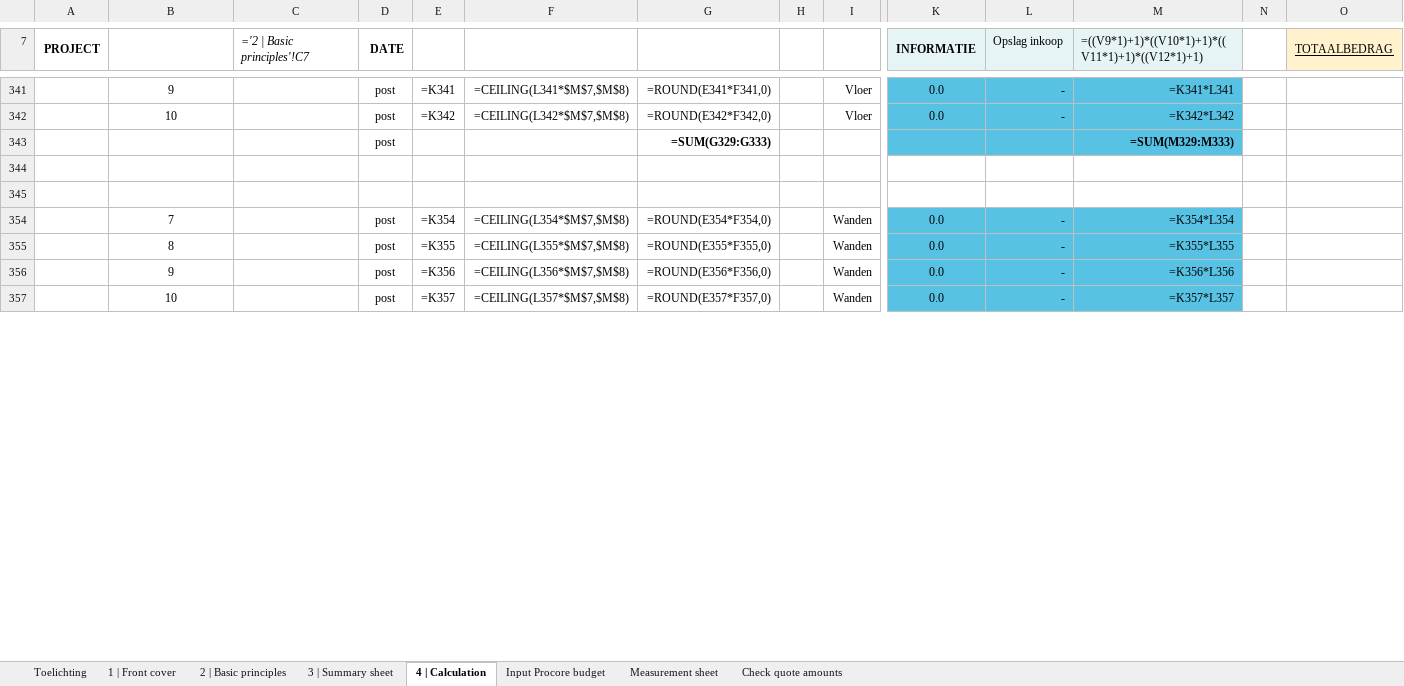
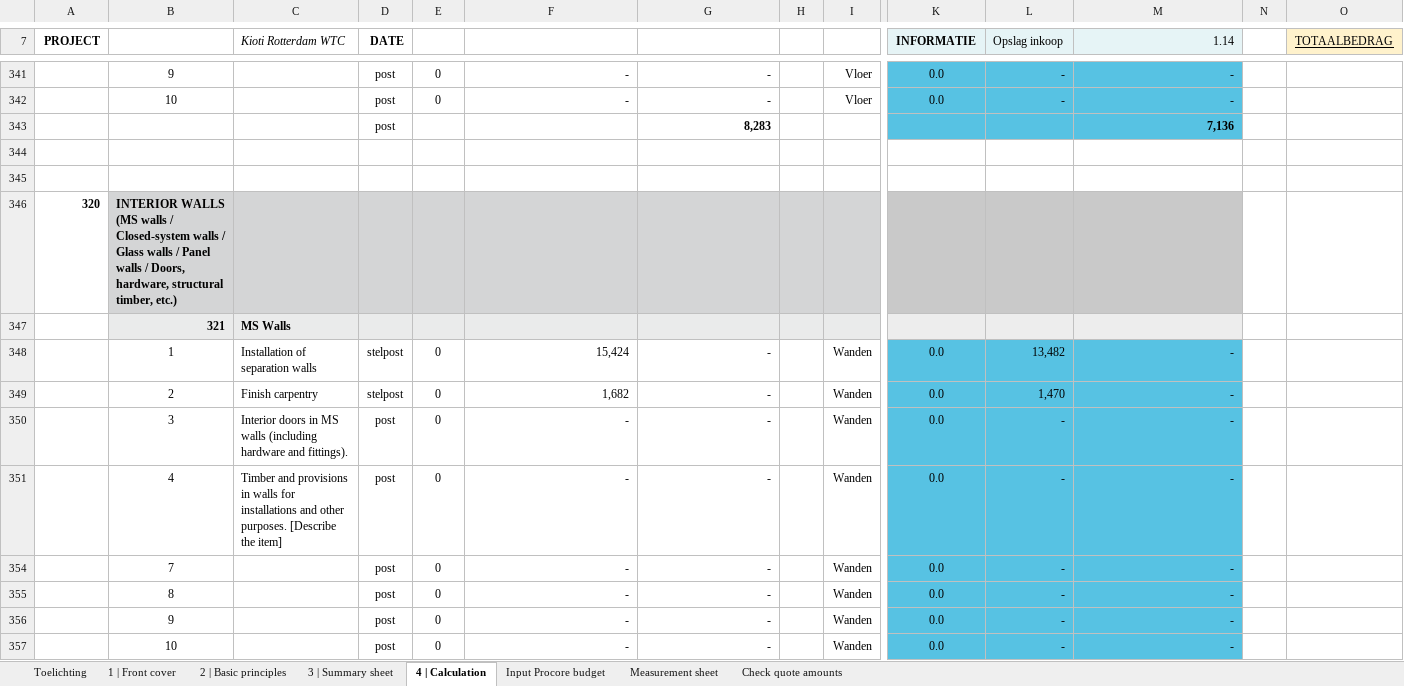
Before and after one commit to sjbezemer-cmyk/Solid-Base, an Excel workbook: calculatie/projecten/kioti-2/calculatie.xlsx, sheet 4 | Calculation, drawn as a sheet; only a part is shown, gaps mark what is left out; values as stored, in another font and other column widths than the file's, no borders; formulas without a stored value are shown as written; conditional formats not drawn; removed rows and columns are numbered as before the commit, all else as after; rows hold the shown columns only; the diff covers the shown part only; the diff names each change by its address in the sheet, - before the commit and + after, or states it on an @@ line.

```diff
--- a/calculatie/projecten/kioti-2/calculatie.xlsx (sheet 4 | Calculation)
+++ b/calculatie/projecten/kioti-2/calculatie.xlsx (sheet 4 | Calculation)
-C7: ='2 | Basic principles'!C7
+C7: Kioti Rotterdam WTC
-M7: =((V9*1)+1)*((V10*1)+1)*((V11*1)+1)*((V12*1)+1)
+M7: 1.14
-E341: =K341
+E341: 0
-F341: =CEILING(L341*$M$7,$M$8)
+F341: -
-G341: =ROUND(E341*F341,0)
+G341: -
-M341 (1.14): =K341*L341
+M341 (1.14): -
-E342: =K342
+E342: 0
-F342: =CEILING(L342*$M$7,$M$8)
+F342: -
-G342: =ROUND(E342*F342,0)
+G342: -
-M342 (1.14): =K342*L342
+M342 (1.14): -
-row 343:  |  |  | post |  |  | =SUM(G329:G333) |  |  |  |  | =SUM(M329:M333)
+row 343:  |  |  | post |  |  | 8,283 |  |  |  |  | 7,136
@@ row 346 unhidden: 320 | INTERIOR WALLS (MS walls / Closed-system walls / Glass walls / Panel walls / Doors, hardware, structural timber, etc.) @@
@@ row 347 unhidden:  | 321 | MS Walls @@
+row 348:  | 1 | Installation of separation walls | stelpost | 0 | 15,424 | - |  | Wanden | 0.0 | 13,482 | -
+row 349:  | 2 | Finish carpentry | stelpost | 0 | 1,682 | - |  | Wanden | 0.0 | 1,470 | -
+row 350:  | 3 | Interior doors in MS walls (including hardware and fittings). | post | 0 | - | - |  | Wanden | 0.0 | - | -
+row 351:  | 4 | Timber and provisions in walls for installations and other purposes. [Describe the item] | post | 0 | - | - |  | Wanden | 0.0 | - | -
-E354: =K354
+E354: 0
-F354: =CEILING(L354*$M$7,$M$8)
+F354: -
-G354: =ROUND(E354*F354,0)
+G354: -
-M354 (1.14): =K354*L354
+M354 (1.14): -
-E355: =K355
+E355: 0
-F355: =CEILING(L355*$M$7,$M$8)
+F355: -
-G355: =ROUND(E355*F355,0)
+G355: -
-M355 (1.14): =K355*L355
+M355 (1.14): -
-E356: =K356
+E356: 0
-F356: =CEILING(L356*$M$7,$M$8)
+F356: -
-G356: =ROUND(E356*F356,0)
+G356: -
-M356 (1.14): =K356*L356
+M356 (1.14): -
-E357: =K357
+E357: 0
-F357: =CEILING(L357*$M$7,$M$8)
+F357: -
-G357: =ROUND(E357*F357,0)
+G357: -
-M357 (1.14): =K357*L357
+M357 (1.14): -
```
Also changed, not shown: 96 added rows, 36 removed rows, 7 hidden or unhidden rows and 456 edited cells elsewhere in this sheet, sheet Input Procore budget, sheet 3 | Summary sheet, sheet Measurement sheet, sheet Check quote amounts, sheet 1 | Front cover, sheet 2 | Basic principles, hidden cells, calculatie/projecten/kioti-2/offerteregels.xlsx, 2 other files.
